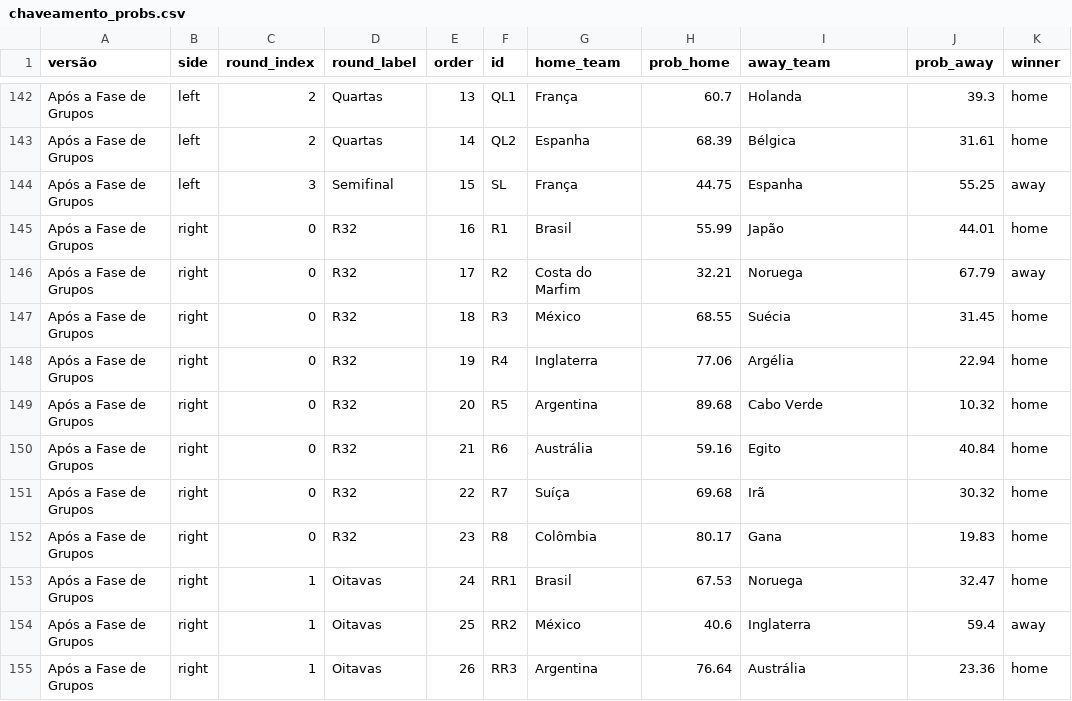
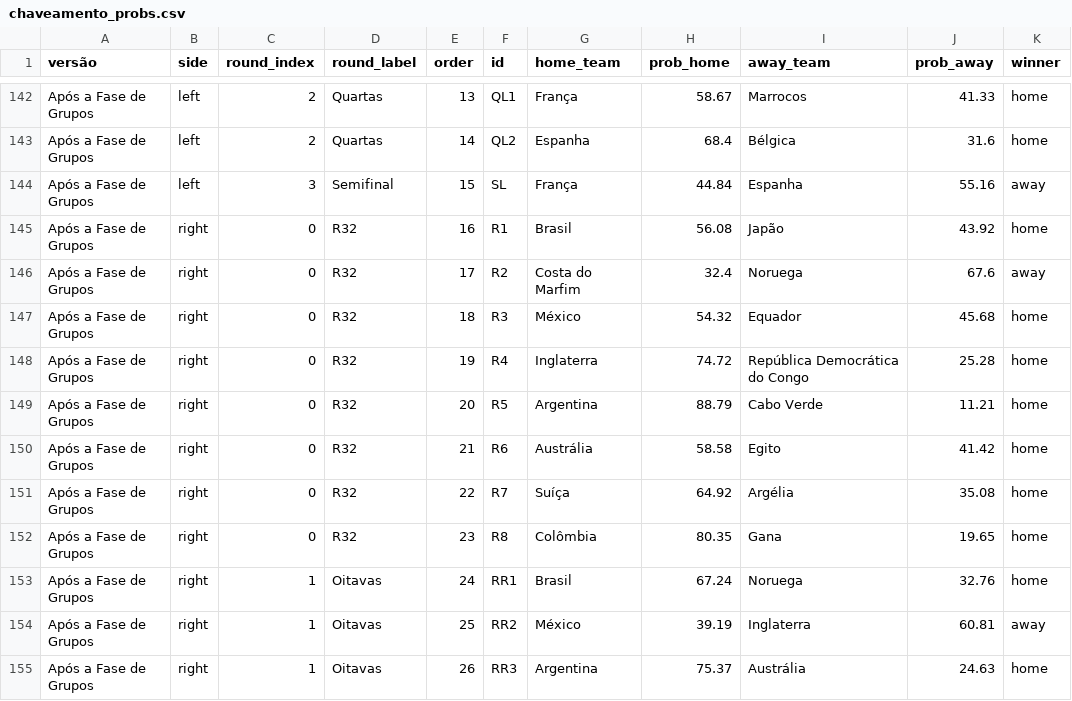
Before and after one commit to BrazilianFootball/WorldCup2026, a CSV file: docs/csv/previsoes/chaveamento_probs.csv, drawn as a sheet; only a part is shown, gaps mark what is left out; the diff covers the shown part only; the diff names each change by its address in the sheet, - before the commit and + after, or states it on an @@ line.

```diff
--- a/docs/csv/previsoes/chaveamento_probs.csv
+++ b/docs/csv/previsoes/chaveamento_probs.csv
-H142 (prob_home): 60.7
+H142 (prob_home): 58.67
-I142 (away_team): Holanda
+I142 (away_team): Marrocos
-J142 (prob_away): 39.3
+J142 (prob_away): 41.33
-H143 (prob_home): 68.39
+H143 (prob_home): 68.4
-J143 (prob_away): 31.61
+J143 (prob_away): 31.6
-H144 (prob_home): 44.75
+H144 (prob_home): 44.84
-J144 (prob_away): 55.25
+J144 (prob_away): 55.16
-H145 (prob_home): 55.99
+H145 (prob_home): 56.08
-J145 (prob_away): 44.01
+J145 (prob_away): 43.92
-H146 (prob_home): 32.21
+H146 (prob_home): 32.4
-J146 (prob_away): 67.79
+J146 (prob_away): 67.6
-H147 (prob_home): 68.55
+H147 (prob_home): 54.32
-I147 (away_team): Suécia
+I147 (away_team): Equador
-J147 (prob_away): 31.45
+J147 (prob_away): 45.68
-H148 (prob_home): 77.06
+H148 (prob_home): 74.72
-I148 (away_team): Argélia
+I148 (away_team): República Democrática do Congo
-J148 (prob_away): 22.94
+J148 (prob_away): 25.28
-H149 (prob_home): 89.68
+H149 (prob_home): 88.79
-J149 (prob_away): 10.32
+J149 (prob_away): 11.21
-H150 (prob_home): 59.16
+H150 (prob_home): 58.58
-J150 (prob_away): 40.84
+J150 (prob_away): 41.42
-H151 (prob_home): 69.68
+H151 (prob_home): 64.92
-I151 (away_team): Irã
+I151 (away_team): Argélia
-J151 (prob_away): 30.32
+J151 (prob_away): 35.08
-H152 (prob_home): 80.17
+H152 (prob_home): 80.35
-J152 (prob_away): 19.83
+J152 (prob_away): 19.65
-H153 (prob_home): 67.53
+H153 (prob_home): 67.24
-J153 (prob_away): 32.47
+J153 (prob_away): 32.76
-H154 (prob_home): 40.6
+H154 (prob_home): 39.19
-J154 (prob_away): 59.4
+J154 (prob_away): 60.81
-H155 (prob_home): 76.64
+H155 (prob_home): 75.37
-J155 (prob_away): 23.36
+J155 (prob_away): 24.63
```
Also changed, not shown: 43 edited cells elsewhere in this file, docs/csv/previsoes/all_matchups.csv, docs/csv/previsoes/partidas.csv, 5 other files.
